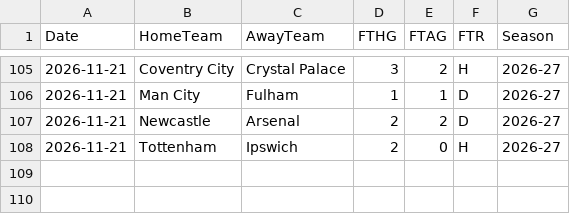
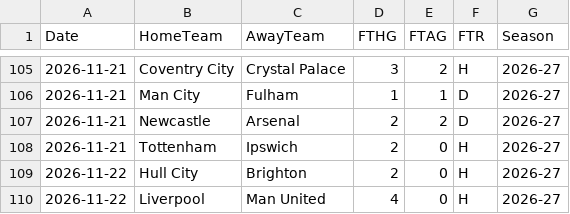
Before and after one commit to hammaddahmeddd/football-fixtures-predictor, a CSV file: data/raw/premier_league_2026_27.csv, drawn as a sheet; only a part is shown, gaps mark what is left out; the diff names each change by its address in the sheet, - before the commit and + after, or states it on an @@ line.

```diff
--- a/data/raw/premier_league_2026_27.csv
+++ b/data/raw/premier_league_2026_27.csv
+row 109: 2026-11-22 | Hull City | Brighton | 2 | 0 | H | 2026-27
+row 110: 2026-11-22 | Liverpool | Man United | 4 | 0 | H | 2026-27
```
Also changed, not shown: data/predictions/prediction_history.csv, data/predictions/remaining_fixtures_predictions.csv, 14 other files.
